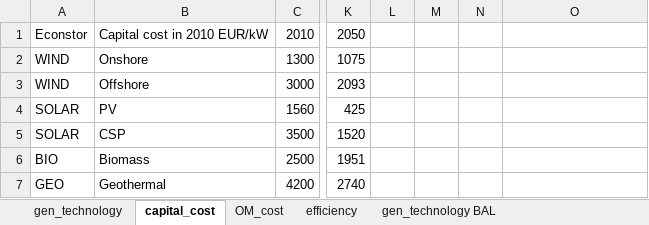
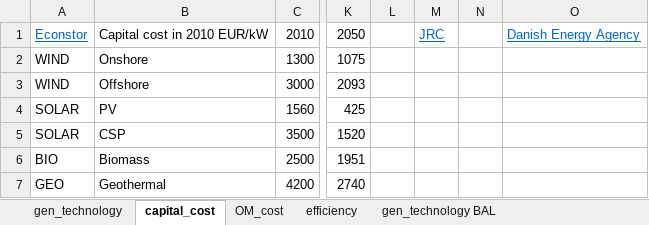
Before and after one commit to gamma-opt/MESSO, an Excel workbook: model-data/gen_technology.xlsx, sheet capital_cost, drawn as a sheet; only a part is shown, gaps mark what is left out; values as stored, in another font and other column widths than the file's, no borders; the diff names each change by its address in the sheet, - before the commit and + after, or states it on an @@ line.

```diff
--- a/model-data/gen_technology.xlsx (sheet capital_cost)
+++ b/model-data/gen_technology.xlsx (sheet capital_cost)
@@ A1 underline: off → on, text colour: black → #0563C1 @@
-M1: (empty)
+M1: JRC
-O1: (empty)
+O1: Danish Energy Agency
```
Also changed, not shown: sheet gen_technology NOR, sheet gen_technology, sheet gen_technology FIN, sheet gen_technology DEN, sheet gen_technology SWE, sheet gen_technology BAL, 4 more sheets, model-data/all_capacities.xlsx, model-data/hydro_reservoir.xlsx, 1 other file.
